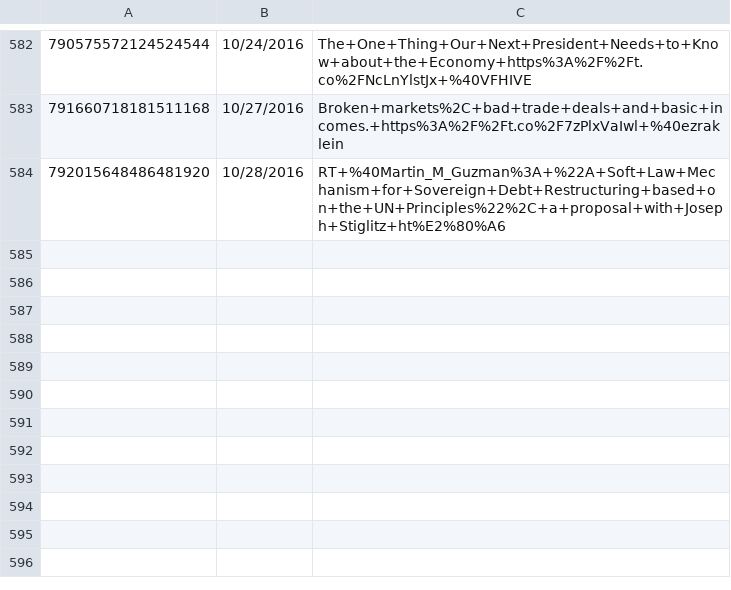
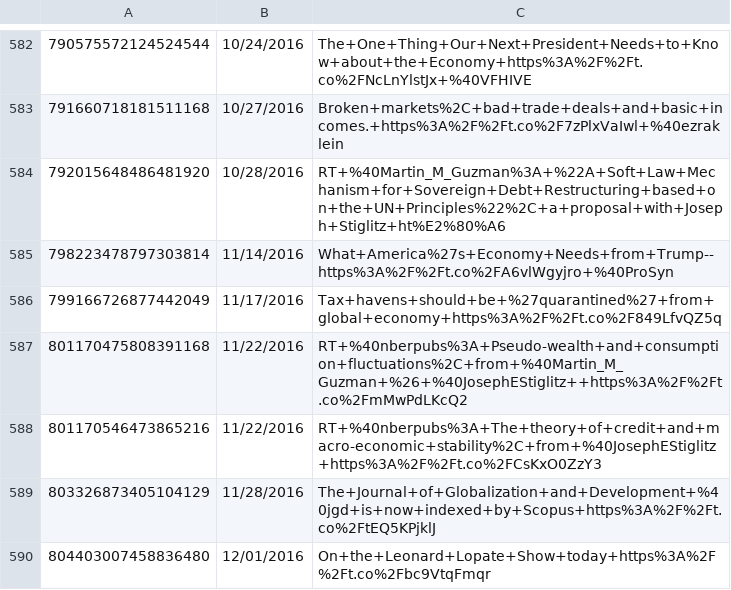
Before and after one commit to joshuavalluru/DeepSentiment, a CSV file: data/social-data/JosephEStiglitz-tweets.csv, drawn as a sheet; only a part is shown, gaps mark what is left out.

```diff
--- a/data/social-data/JosephEStiglitz-tweets.csv
+++ b/data/social-data/JosephEStiglitz-tweets.csv
@@ -584 +584,7 @@
 792015648486481920,"10/28/2016","RT+%40Martin_M_Guzman%3A+%22A+Soft+Law+Mechanism+for+Sovereign+Debt+Restructuring+based+on+the+UN+Principles%22%2C+a+proposal+with+Joseph+Stiglitz+ht%E2%80%A6"
+798223478797303814,"11/14/2016","What+America%27s+Economy+Needs+from+Trump--https%3A%2F%2Ft.co%2FA6vlWgyjro+%40ProSyn"
+799166726877442049,"11/17/2016","Tax+havens+should+be+%27quarantined%27+from+global+economy+https%3A%2F%2Ft.co%2F849LfvQZ5q"
+801170475808391168,"11/22/2016","RT+%40nberpubs%3A+Pseudo-wealth+and+consumption+fluctuations%2C+from+%40Martin_M_Guzman+%26+%40JosephEStiglitz++https%3A%2F%2Ft.co%2FmMwPdLKcQ2"
+801170546473865216,"11/22/2016","RT+%40nberpubs%3A+The+theory+of+credit+and+macro-economic+stability%2C+from+%40JosephEStiglitz+https%3A%2F%2Ft.co%2FCsKxO0ZzY3"
+803326873405104129,"11/28/2016","The+Journal+of+Globalization+and+Development+%40jgd+is+now+indexed+by+Scopus+https%3A%2F%2Ft.co%2FtEQ5KPjklJ"
+804403007458836480,"12/01/2016","On+the+Leonard+Lopate+Show+today+https%3A%2F%2Ft.co%2Fbc9VtqFmqr"
```
Also changed, not shown: data/social-data/StephenMoore-tweets.csv, data/social-data/baselinescene-tweets.csv, 38 other files.
